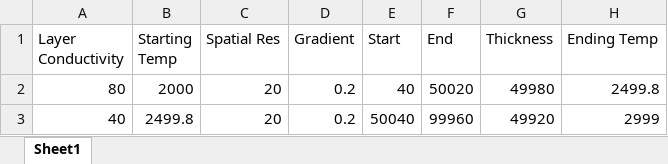
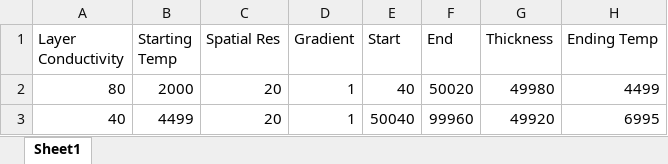
Before and after one commit to ScottHull/Chimera, an Excel workbook: Chimera/Chimera_1D/gradient_calc.xlsx, sheet Sheet1, drawn as a sheet; values as stored, in another font and other column widths than the file's, no borders; the diff names each change by its address in the sheet, - before the commit and + after, or states it on an @@ line.

```diff
--- a/Chimera/Chimera_1D/gradient_calc.xlsx (sheet Sheet1)
+++ b/Chimera/Chimera_1D/gradient_calc.xlsx (sheet Sheet1)
-D2:D3 (Gradient): 0.2
+D2:D3 (Gradient): 1
-H2 (Ending Temp): 2499.8
+H2 (Ending Temp): 4499
-B3 (Starting Temp): 2499.8
+B3 (Starting Temp): 4499
-H3 (Ending Temp): 2999
+H3 (Ending Temp): 6995
```
Also changed, not shown: 5 other files.
